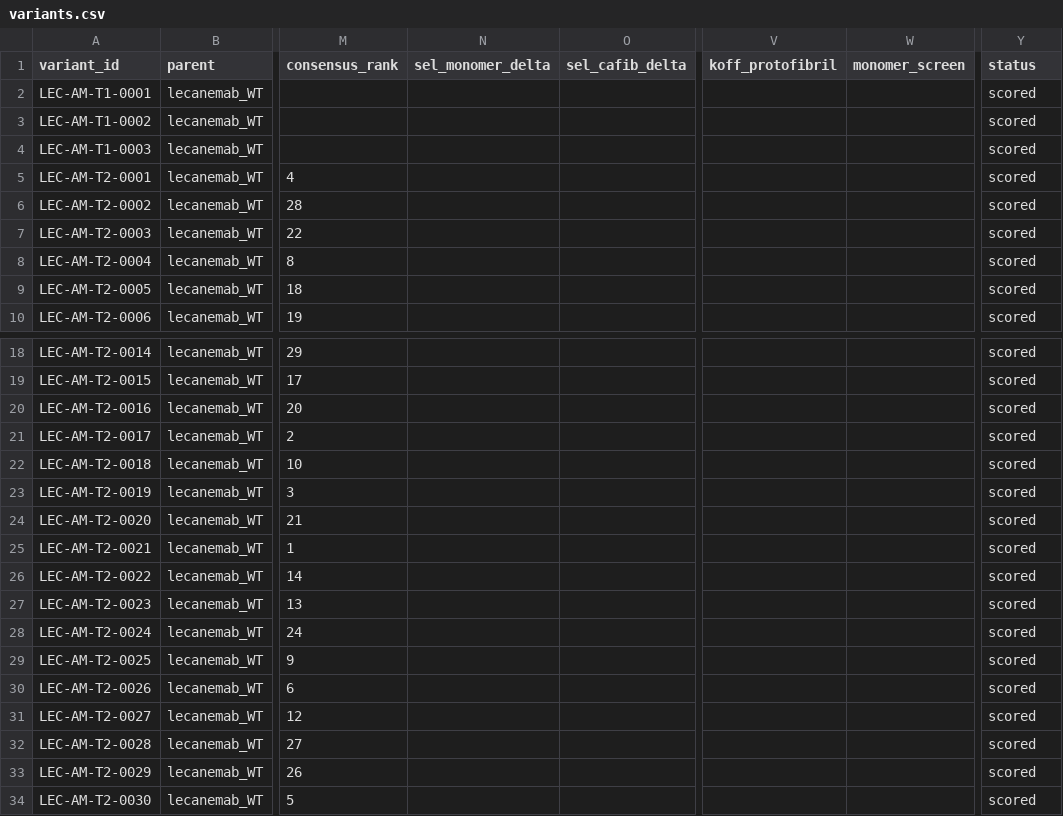
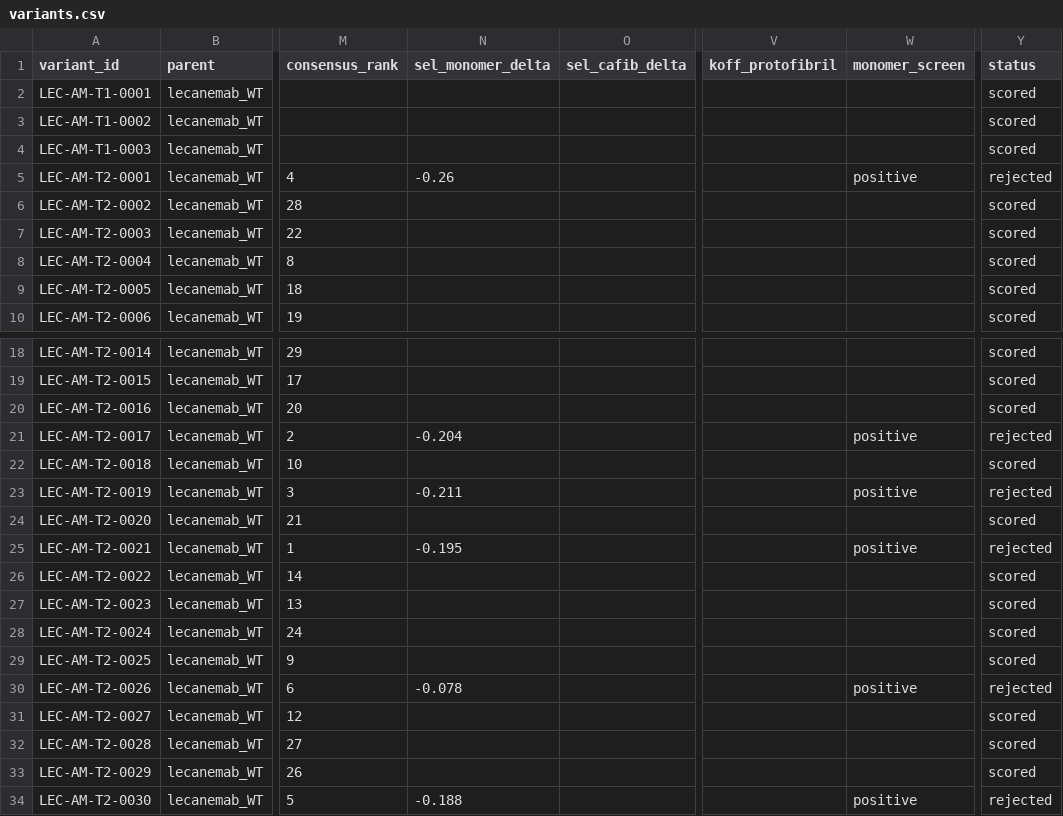
Before and after one commit to MaryamTabasinezhad/Lecanemab_affinity_maturation, a CSV file: db/exports/variants.csv, drawn as a sheet; only a part is shown, gaps mark what is left out; the diff names each change by its address in the sheet, - before the commit and + after, or states it on an @@ line.

```diff
--- a/db/exports/variants.csv
+++ b/db/exports/variants.csv
-N5 (sel_monomer_delta): (empty)
+N5 (sel_monomer_delta): -0.26
-W5 (monomer_screen): (empty)
+W5 (monomer_screen): positive
-Y5 (status): scored
+Y5 (status): rejected
-N21 (sel_monomer_delta): (empty)
+N21 (sel_monomer_delta): -0.204
-W21 (monomer_screen): (empty)
+W21 (monomer_screen): positive
-Y21 (status): scored
+Y21 (status): rejected
-N23 (sel_monomer_delta): (empty)
+N23 (sel_monomer_delta): -0.211
-W23 (monomer_screen): (empty)
+W23 (monomer_screen): positive
-Y23 (status): scored
+Y23 (status): rejected
-N25 (sel_monomer_delta): (empty)
+N25 (sel_monomer_delta): -0.195
-W25 (monomer_screen): (empty)
+W25 (monomer_screen): positive
-Y25 (status): scored
+Y25 (status): rejected
-N30 (sel_monomer_delta): (empty)
+N30 (sel_monomer_delta): -0.078
-W30 (monomer_screen): (empty)
+W30 (monomer_screen): positive
-Y30 (status): scored
+Y30 (status): rejected
-N34 (sel_monomer_delta): (empty)
+N34 (sel_monomer_delta): -0.188
-W34 (monomer_screen): (empty)
+W34 (monomer_screen): positive
-Y34 (status): scored
+Y34 (status): rejected
```
Also changed, not shown: 43 other files.
